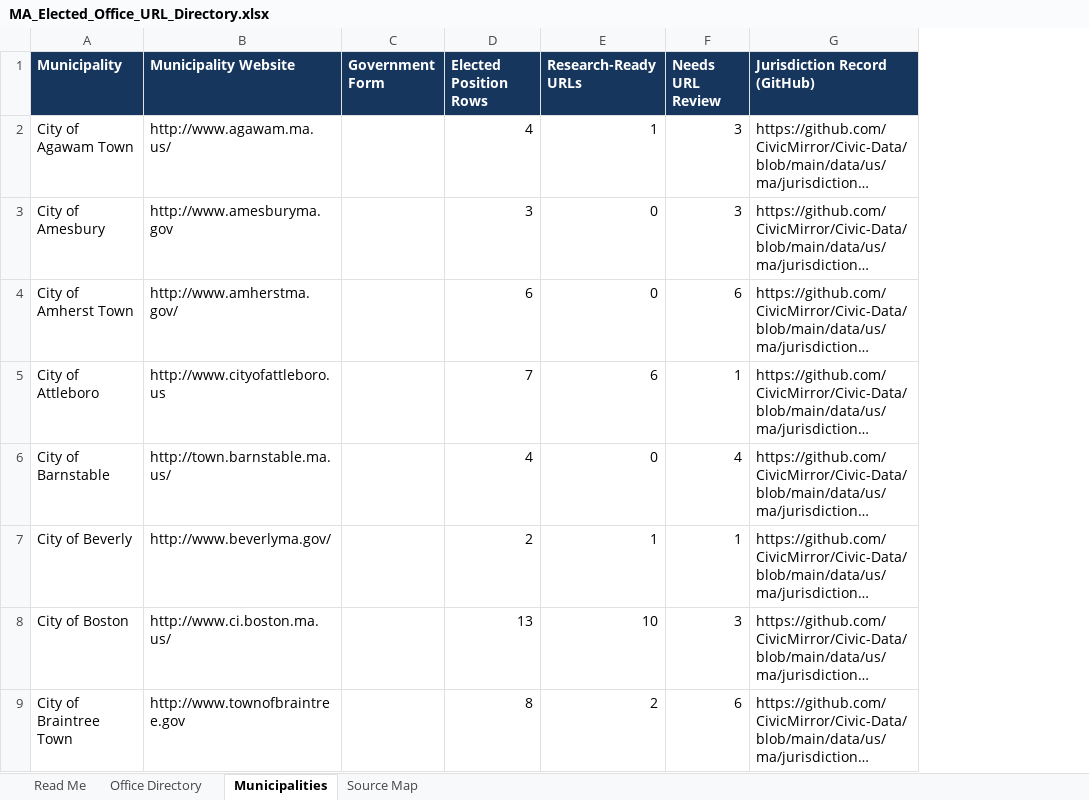
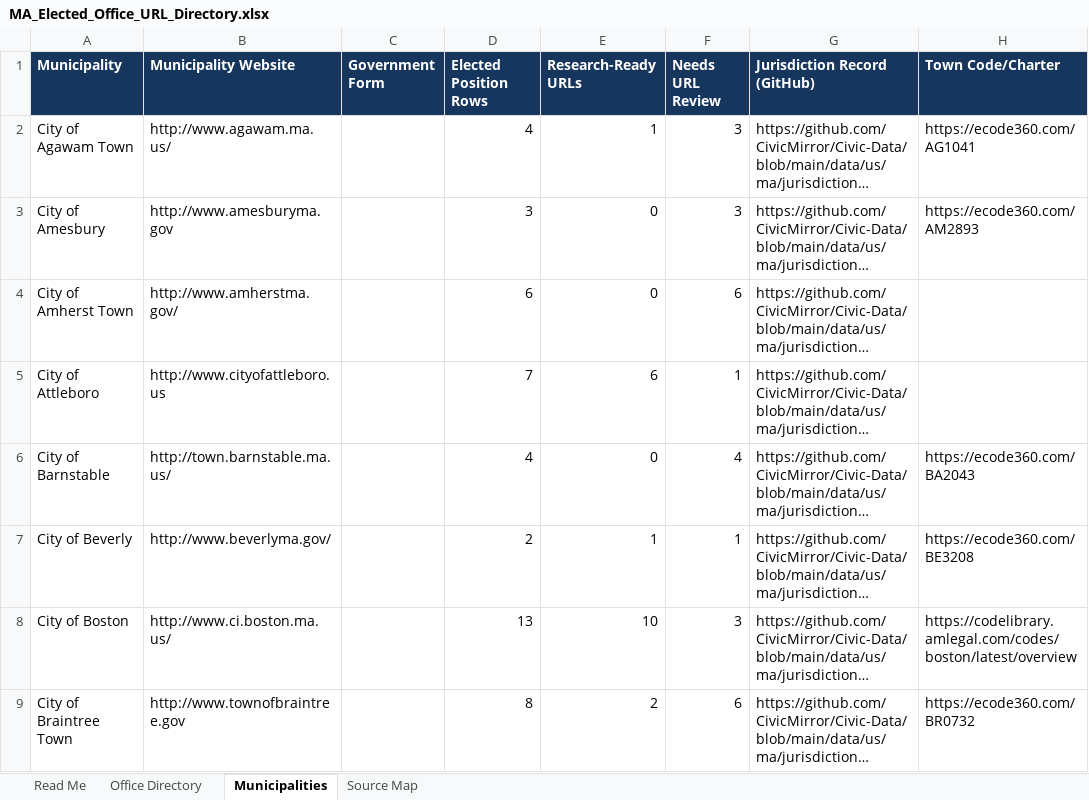
Before and after one commit to CivicMirror/Civic-Data, an Excel workbook: data/us/ma/MA_Elected_Office_URL_Directory.xlsx, sheet Municipalities, drawn as a sheet; only a part is shown; long unchanged cells end in …; values as stored, in another font and other column widths than the file's, no borders; conditional formats and table styles not drawn; the diff names each change by its address in the sheet, - before the commit and + after, or states it on an @@ line.

```diff
--- a/data/us/ma/MA_Elected_Office_URL_Directory.xlsx (sheet Municipalities)
+++ b/data/us/ma/MA_Elected_Office_URL_Directory.xlsx (sheet Municipalities)
+column H (Town Code/Charter), rows 2-9: https://ecode360.com/AG1041 | https://ecode360.com/AM2893 |  |  | https://ecode360.com/BA2043 | https://ecode360.com/BE3208 | https://codelibrary.amlegal.com/codes/boston/latest/overview | https://ecode360.com/BR0732
```
Also changed, not shown: sheet Read Me.
